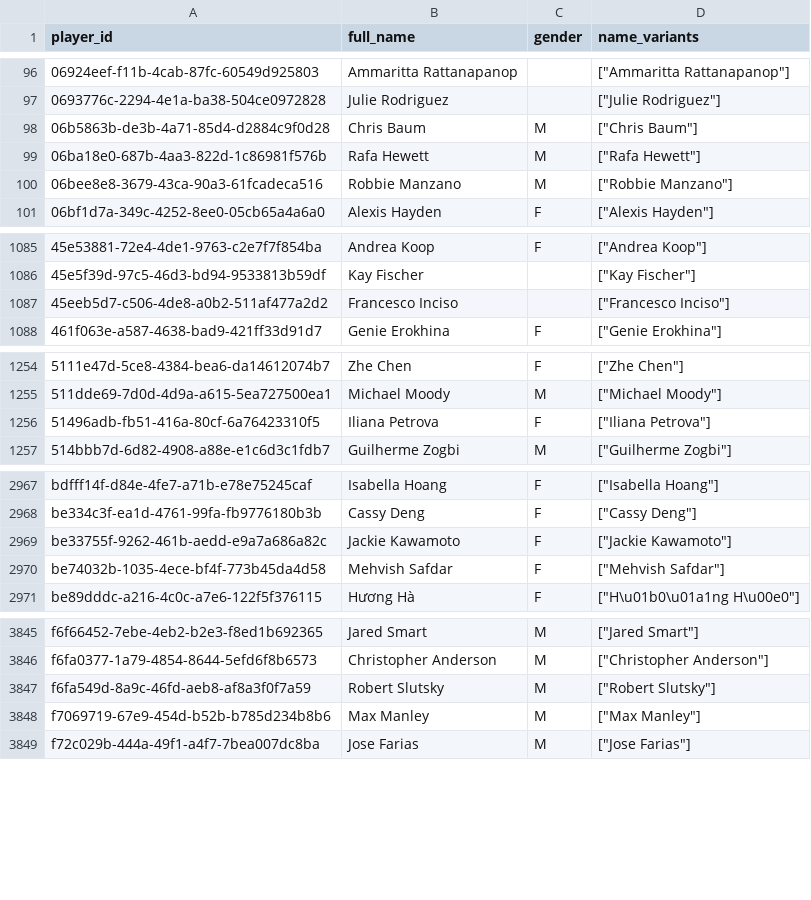
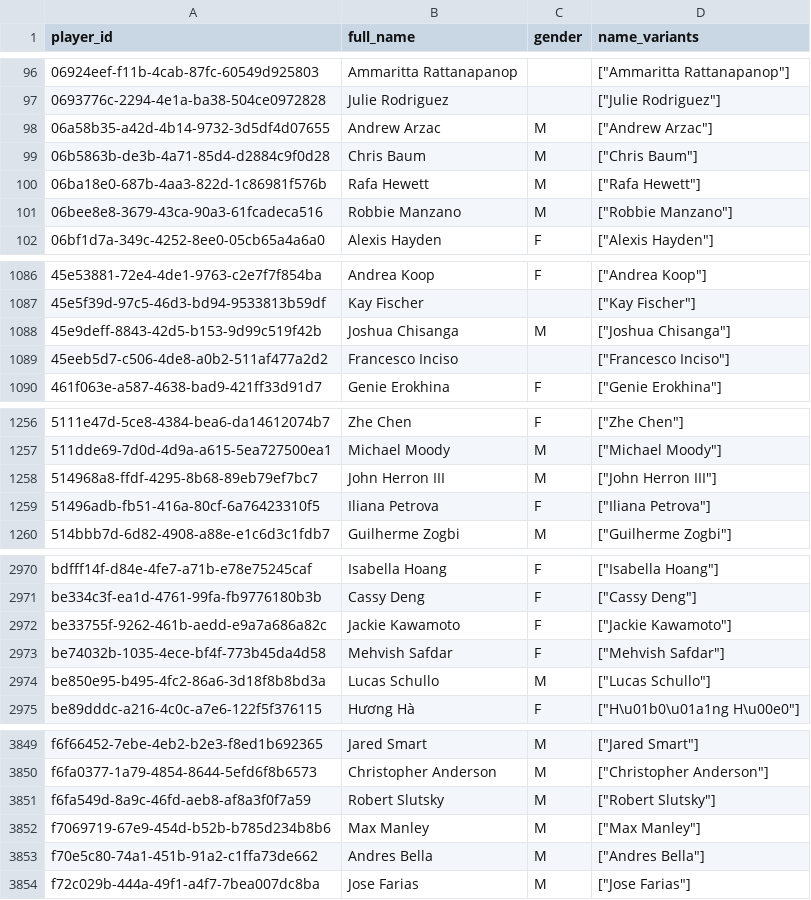
Before and after one commit to chad-murphy-data/pickleball, a CSV file: data/players.csv, drawn as a sheet; only a part is shown, gaps mark what is left out; the diff covers the shown part only.

```diff
--- a/data/players.csv
+++ b/data/players.csv
@@ -97,2 +97,3 @@ player_id,full_name,gender,name_variants
 0693776c-2294-4e1a-ba38-504ce0972828,Julie Rodriguez,,"[""Julie Rodriguez""]"
+06a58b35-a42d-4b14-9732-3d5df4d07655,Andrew Arzac,M,"[""Andrew Arzac""]"
 06b5863b-de3b-4a71-85d4-d2884c9f0d28,Chris Baum,M,"[""Chris Baum""]"
@@ -1086,2 +1087,3 @@ player_id,full_name,gender,name_variants
 45e5f39d-97c5-46d3-bd94-9533813b59df,Kay Fischer,,"[""Kay Fischer""]"
+45e9deff-8843-42d5-b153-9d99c519f42b,Joshua Chisanga,M,"[""Joshua Chisanga""]"
 45eeb5d7-c506-4de8-a0b2-511af477a2d2,Francesco Inciso,,"[""Francesco Inciso""]"
@@ -1255,2 +1257,3 @@ player_id,full_name,gender,name_variants
 511dde69-7d0d-4d9a-a615-5ea727500ea1,Michael Moody,M,"[""Michael Moody""]"
+514968a8-ffdf-4295-8b68-89eb79ef7bc7,John Herron III,M,"[""John Herron III""]"
 51496adb-fb51-416a-80cf-6a76423310f5,Iliana Petrova,F,"[""Iliana Petrova""]"
@@ -2970,2 +2973,3 @@ be33755f-9262-461b-aedd-e9a7a686a82c,Jackie Kawamoto,F,"[""Jackie Kawamoto""]"
 be74032b-1035-4ece-bf4f-773b45da4d58,Mehvish Safdar,F,"[""Mehvish Safdar""]"
+be850e95-b495-4fc2-86a6-3d18f8b8bd3a,Lucas Schullo,M,"[""Lucas Schullo""]"
 be89dddc-a216-4c0c-a7e6-122f5f376115,Hương Hà,F,"[""H\u01b0\u01a1ng H\u00e0""]"
@@ -3848,2 +3852,3 @@ f6fa549d-8a9c-46fd-aeb8-af8a3f0f7a59,Robert Slutsky,M,"[""Robert Slutsky""]"
 f7069719-67e9-454d-b52b-b785d234b8b6,Max Manley,M,"[""Max Manley""]"
+f70e5c80-74a1-451b-91a2-c1ffa73de662,Andres Bella,M,"[""Andres Bella""]"
 f72c029b-444a-49f1-a4f7-7bea007dc8ba,Jose Farias,M,"[""Jose Farias""]"
```
Also changed, not shown: 3 edited cells elsewhere in this file, data/dropped.csv, data/singles_players.csv, 5 other files.
